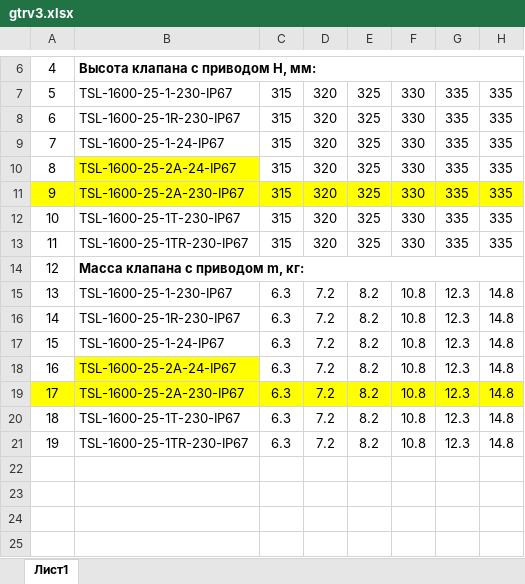
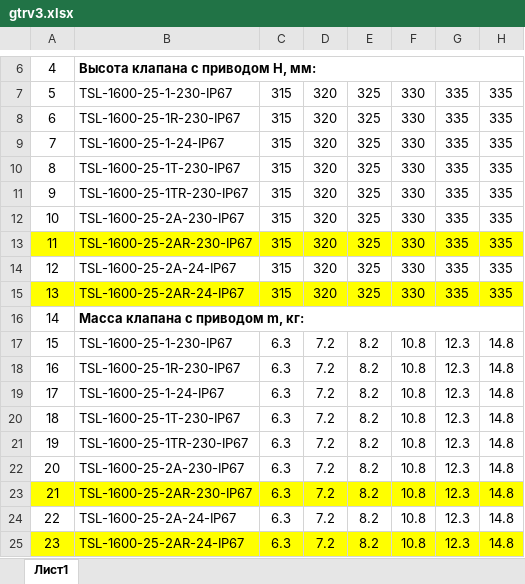
Before and after one commit to PaZa96/TeplosilaWeb, an Excel workbook: TeplosilaWeb/Content/properties/gtrv3.xlsx, sheet Лист1, drawn as a sheet; only a part is shown, gaps mark what is left out; values as stored, in another font and other column widths than the file's, no borders; addresses are those after the commit; the diff names each change by its address in the sheet, - before the commit and + after, or states it on an @@ line.

```diff
--- a/TeplosilaWeb/Content/properties/gtrv3.xlsx (sheet Лист1)
+++ b/TeplosilaWeb/Content/properties/gtrv3.xlsx (sheet Лист1)
@@ column A renumbered between rows 10 and 19 @@
@@ row 11 moved to row 12: 10 @@
+row 13: 11 | TSL-1600-25-2AR-230-IP67 | 315 | 320 | 325 | 330 | 335 | 335
@@ row 10 moved to row 14: 12 @@
+row 15: 13 | TSL-1600-25-2AR-24-IP67 | 315 | 320 | 325 | 330 | 335 | 335
@@ row 19 moved to row 22: 20 @@
+row 23: 21 | TSL-1600-25-2AR-230-IP67 | 6.3 | 7.2 | 8.2 | 10.8 | 12.3 | 14.8
@@ row 18 moved to row 24: 22 @@
+row 25: 23 | TSL-1600-25-2AR-24-IP67 | 6.3 | 7.2 | 8.2 | 10.8 | 12.3 | 14.8
```
Also changed, not shown: TeplosilaWeb/Content/properties/gtrv.xlsx, TeplosilaWeb/Content/properties/gtrv3china.xlsx, 5 other files.
